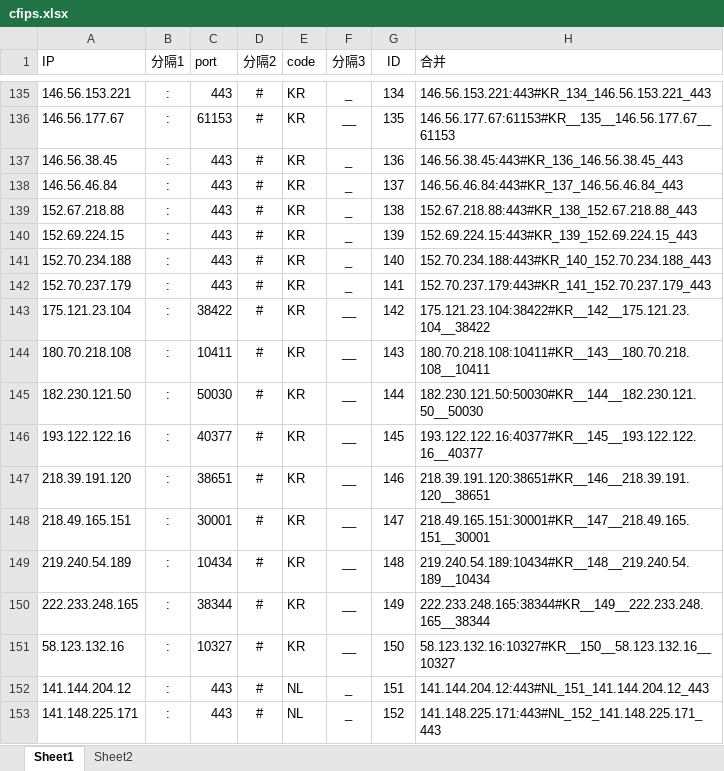
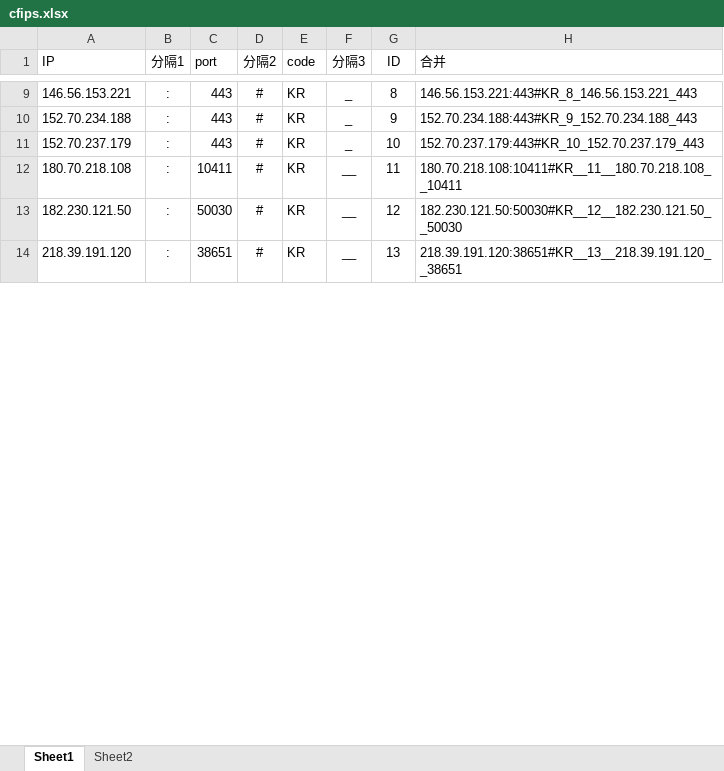
Before and after one commit to kanbuqini/cfip, an Excel workbook: xls/cfips.xlsx, sheet Sheet1, drawn as a sheet; only a part is shown, gaps mark what is left out; values as stored, in another font and other column widths than the file's, no borders; removed rows and columns are numbered as before the commit, all else as after; the diff covers the shown part only; the diff names each change by its address in the sheet, - before the commit and + after, or states it on an @@ line.

```diff
--- a/xls/cfips.xlsx (sheet Sheet1)
+++ b/xls/cfips.xlsx (sheet Sheet1)
-G9 (ID): 134
+G9 (ID): 8
-H9 (合并): 146.56.153.221:443#KR_134_146.56.153.221_443
+H9 (合并): 146.56.153.221:443#KR_8_146.56.153.221_443
-row 136: 146.56.177.67 | : | 61153 | # | KR | __ | 135 | 146.56.177.67:61153#KR__135__146.56.177.67__61153
-row 137: 146.56.38.45 | : | 443 | # | KR | _ | 136 | 146.56.38.45:443#KR_136_146.56.38.45_443
-row 138: 146.56.46.84 | : | 443 | # | KR | _ | 137 | 146.56.46.84:443#KR_137_146.56.46.84_443
-row 139: 152.67.218.88 | : | 443 | # | KR | _ | 138 | 152.67.218.88:443#KR_138_152.67.218.88_443
-row 140: 152.69.224.15 | : | 443 | # | KR | _ | 139 | 152.69.224.15:443#KR_139_152.69.224.15_443
-G10 (ID): 140
+G10 (ID): 9
-H10 (合并): 152.70.234.188:443#KR_140_152.70.234.188_443
+H10 (合并): 152.70.234.188:443#KR_9_152.70.234.188_443
-G11 (ID): 141
+G11 (ID): 10
-H11 (合并): 152.70.237.179:443#KR_141_152.70.237.179_443
+H11 (合并): 152.70.237.179:443#KR_10_152.70.237.179_443
-row 143: 175.121.23.104 | : | 38422 | # | KR | __ | 142 | 175.121.23.104:38422#KR__142__175.121.23.104__38422
-G12 (ID): 143
+G12 (ID): 11
-H12 (合并): 180.70.218.108:10411#KR__143__180.70.218.108__10411
+H12 (合并): 180.70.218.108:10411#KR__11__180.70.218.108__10411
-G13 (ID): 144
+G13 (ID): 12
-H13 (合并): 182.230.121.50:50030#KR__144__182.230.121.50__50030
+H13 (合并): 182.230.121.50:50030#KR__12__182.230.121.50__50030
-row 146: 193.122.122.16 | : | 40377 | # | KR | __ | 145 | 193.122.122.16:40377#KR__145__193.122.122.16__40377
-G14 (ID): 146
+G14 (ID): 13
-H14 (合并): 218.39.191.120:38651#KR__146__218.39.191.120__38651
+H14 (合并): 218.39.191.120:38651#KR__13__218.39.191.120__38651
-row 148: 218.49.165.151 | : | 30001 | # | KR | __ | 147 | 218.49.165.151:30001#KR__147__218.49.165.151__30001
-row 149: 219.240.54.189 | : | 10434 | # | KR | __ | 148 | 219.240.54.189:10434#KR__148__219.240.54.189__10434
-row 150: 222.233.248.165 | : | 38344 | # | KR | __ | 149 | 222.233.248.165:38344#KR__149__222.233.248.165__38344
-row 151: 58.123.132.16 | : | 10327 | # | KR | __ | 150 | 58.123.132.16:10327#KR__150__58.123.132.16__10327
-row 152: 141.144.204.12 | : | 443 | # | NL | _ | 151 | 141.144.204.12:443#NL_151_141.144.204.12_443
-row 153: 141.148.225.171 | : | 443 | # | NL | _ | 152 | 141.148.225.171:443#NL_152_141.148.225.171_443
```
Also changed, not shown: 185 removed rows and 38 edited cells elsewhere in this sheet.
